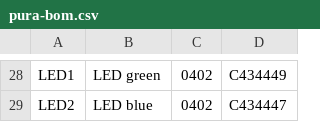
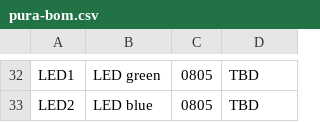
Before and after one commit to rvbcrs/PoolLab, a CSV file: pcb/pura-bom.csv, drawn as a sheet; only a part is shown, gaps mark what is left out; addresses are those after the commit; the diff covers the shown part only; the diff names each change by its address in the sheet, - before the commit and + after, or states it on an @@ line.

```diff
--- a/pcb/pura-bom.csv
+++ b/pcb/pura-bom.csv
-C32:C33: 0402
+C32:C33: 0805
-D32: C434449
+D32: TBD
-D33: C434447
+D33: TBD
```
Also changed, not shown: 7 added rows, 3 removed rows and 36 edited cells elsewhere in this file, pcb/pura-bom-basic.csv, pcb/pura-self-source.csv, 46 other files.
